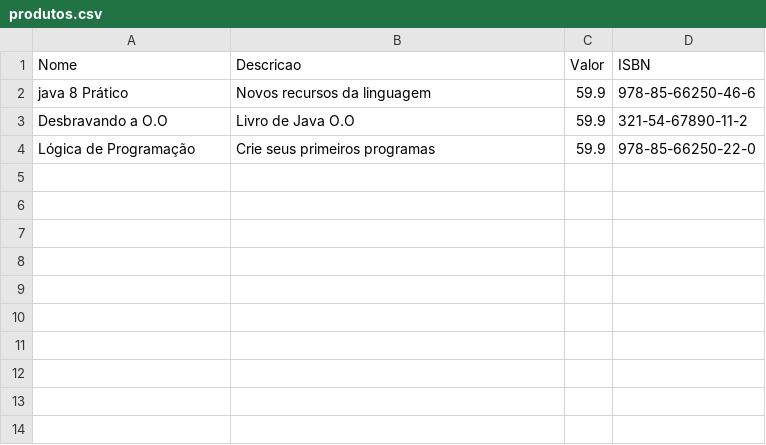
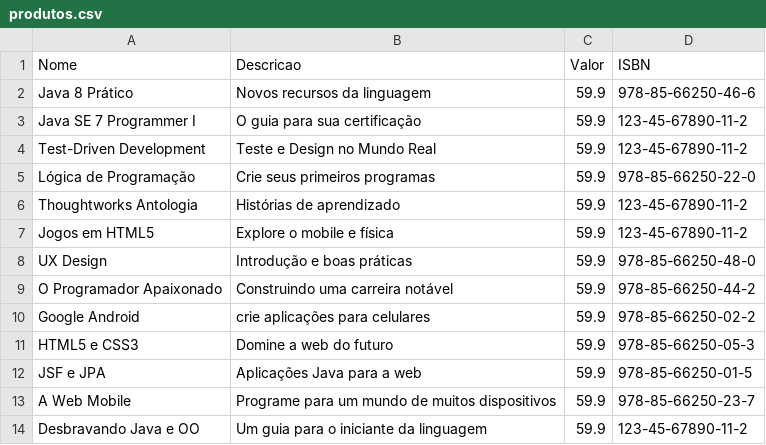
Before and after one commit to walmirsilva/java-study, a CSV file: ExplorandoApisBibliotecasJava/produtos.csv, drawn as a sheet.

Commit message:
Finalizando estudo do livro Explorando APIs e bibliotecas JAVA

```diff
--- a/ExplorandoApisBibliotecasJava/produtos.csv
+++ b/ExplorandoApisBibliotecasJava/produtos.csv
@@ -1,4 +1,14 @@
 Nome, Descricao, Valor, ISBN
-java 8 Prático, Novos recursos da linguagem, 59.9, 978-85-66250-46-6
-Desbravando a O.O, Livro de Java O.O, 59.9, 321-54-67890-11-2
+Java 8 Prático, Novos recursos da linguagem, 59.9, 978-85-66250-46-6
+Java SE 7 Programmer I, O guia para sua certificação, 59.9, 123-45-67890-11-2
+Test-Driven Development, Teste e Design no Mundo Real, 59.9, 123-45-67890-11-2
 Lógica de Programação, Crie seus primeiros programas, 59.9, 978-85-66250-22-0
+Thoughtworks Antologia, Histórias de aprendizado, 59.9, 123-45-67890-11-2
+Jogos em HTML5, Explore o mobile e física, 59.9, 123-45-67890-11-2
+UX Design, Introdução e boas práticas, 59.9, 978-85-66250-48-0
+O Programador Apaixonado, Construindo uma carreira notável, 59.9, 978-85-66250-44-2
+Google Android, crie aplicações para celulares, 59.9, 978-85-66250-02-2
+HTML5 e CSS3, Domine a web do futuro, 59.9, 978-85-66250-05-3
+JSF e JPA, Aplicações Java para a web, 59.9, 978-85-66250-01-5
+A Web Mobile, Programe para um mundo de muitos dispositivos, 59.9, 978-85-66250-23-7
+Desbravando Java e OO, Um guia para o iniciante da linguagem, 59.9, 123-45-67890-11-2
```
Also changed, not shown: 13 other files.
